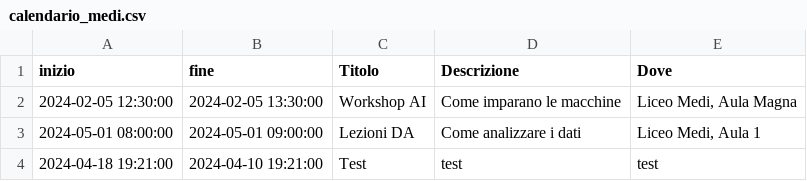
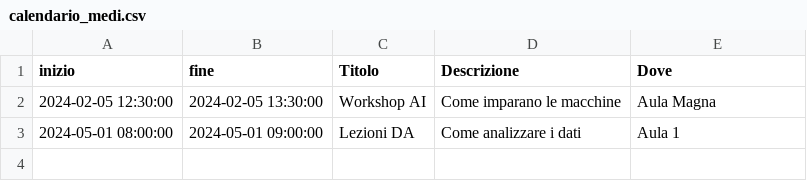
Before and after one commit to carloodq/medibot, a CSV file: calendario_medi.csv, drawn as a sheet.

```diff
--- a/calendario_medi.csv
+++ b/calendario_medi.csv
@@ -1,4 +1,3 @@
 inizio,fine,Titolo,Descrizione,Dove
-2024-02-05 12:30:00,2024-02-05 13:30:00,Workshop AI,Come imparano le macchine,"Liceo Medi, Aula Magna"
-2024-05-01 08:00:00,2024-05-01 09:00:00,Lezioni DA,Come analizzare i dati,"Liceo Medi, Aula 1"
-2024-04-18 19:21:00,2024-04-10 19:21:00,Test,test,test
+2024-02-05 12:30:00,2024-02-05 13:30:00,Workshop AI,Come imparano le macchine,Aula Magna
+2024-05-01 08:00:00,2024-05-01 09:00:00,Lezioni DA,Come analizzare i dati,Aula 1
```
Also changed, not shown: 7 other files.
